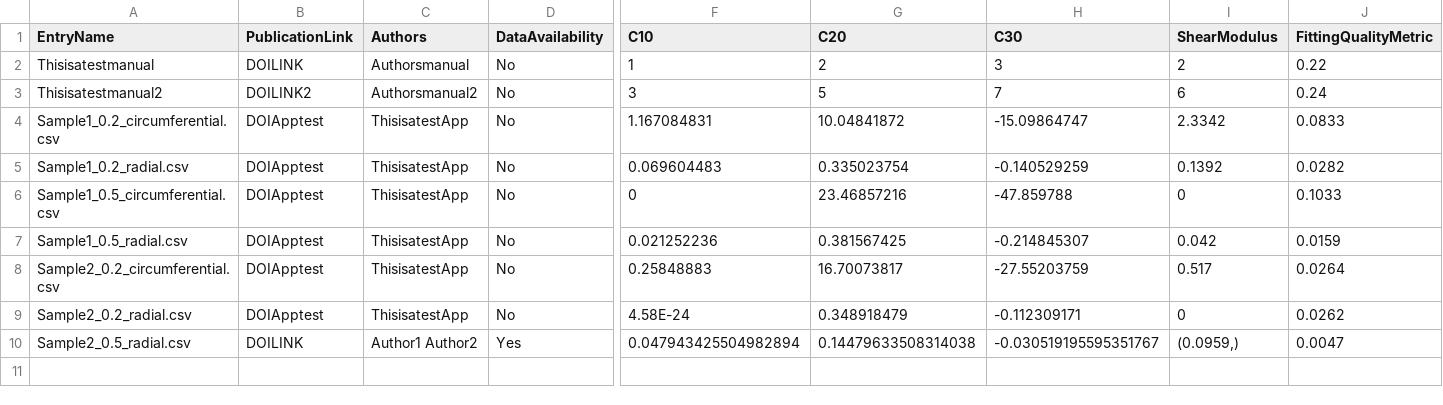
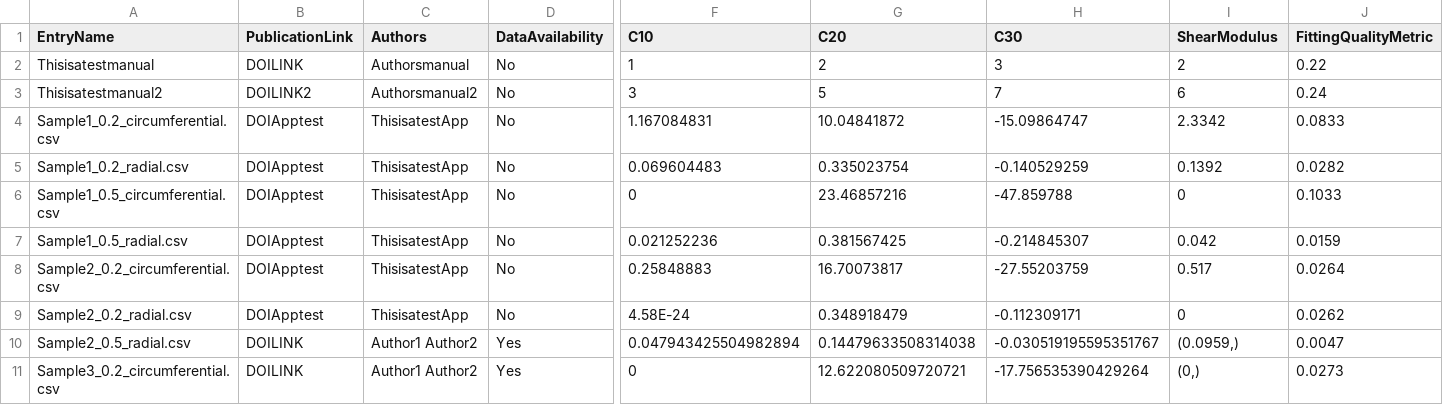
Before and after one commit to STBDATABS/Models, a CSV file: Yeoh_Results.csv, drawn as a sheet; only a part is shown, gaps mark what is left out; rows hold the shown columns only; the diff names each change by its address in the sheet, - before the commit and + after, or states it on an @@ line.

Commit message:
Append results for Yeoh with note

```diff
--- a/Yeoh_Results.csv
+++ b/Yeoh_Results.csv
+row 11: Sample3_0.2_circumferential.csv | DOILINK | Author1 Author2 | Yes | 0 | 12.622080509720721 | -17.756535390429264 | (0,) | 0.0273
```
